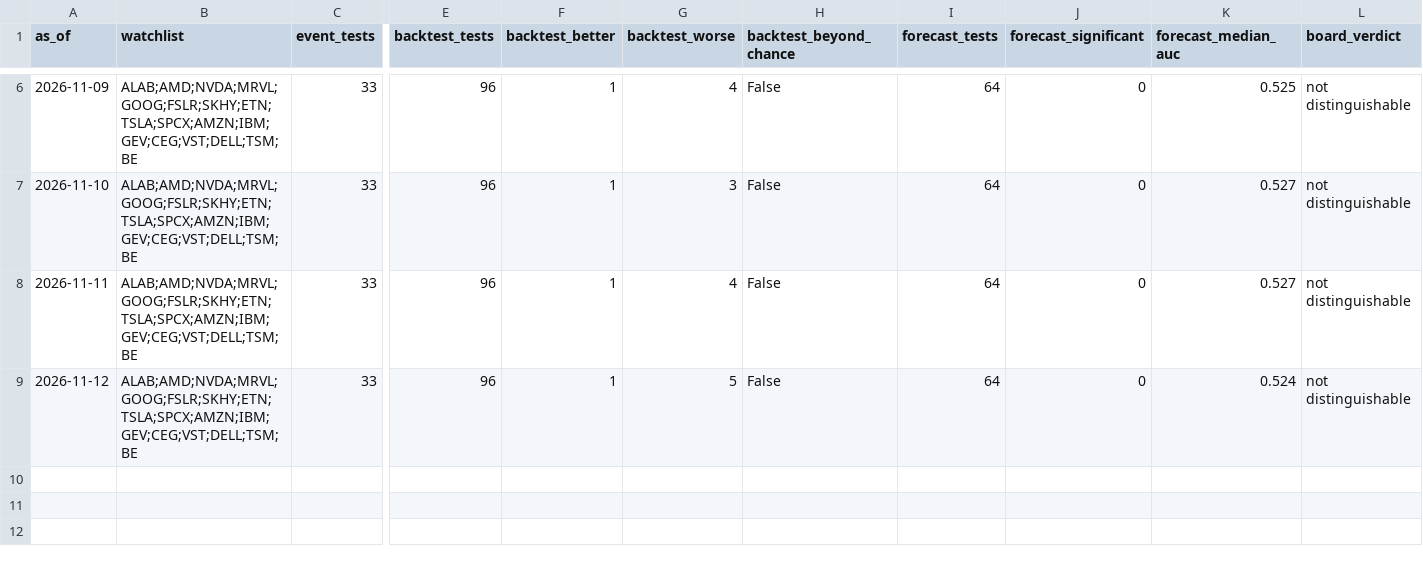
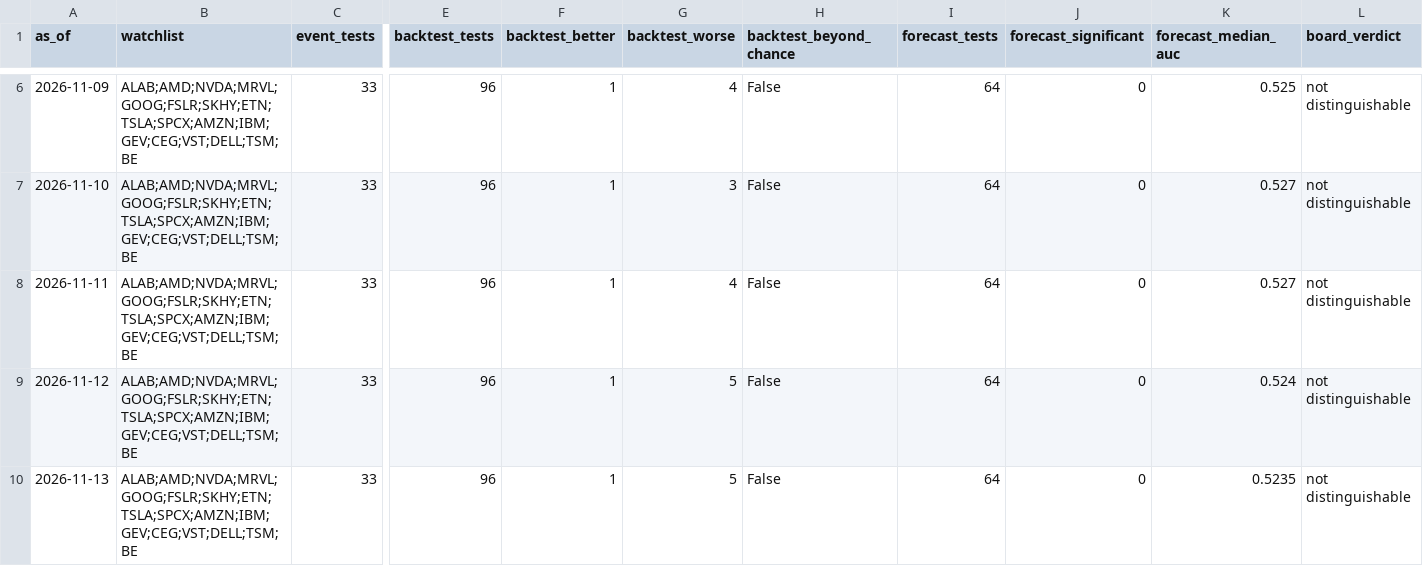
Before and after one commit to Clairechen163/stock-signal-lab, a CSV file: reports/findings_log.csv, drawn as a sheet; only a part is shown, gaps mark what is left out; rows hold the shown columns only; the diff names each change by its address in the sheet, - before the commit and + after, or states it on an @@ line.

```diff
--- a/reports/findings_log.csv
+++ b/reports/findings_log.csv
+row 10: 2026-11-13 | ALAB;AMD;NVDA;MRVL;GOOG;FSLR;SKHY;ETN;TSLA;SPCX;AMZN;IBM;GEV;CEG;VST;DELL;TSM;BE | 33 | 96 | 1 | 5 | False | 64 | 0 | 0.5235 | not distinguishable
```
Also changed, not shown: reports/board.csv, reports/board_log.csv, 20 other files.
